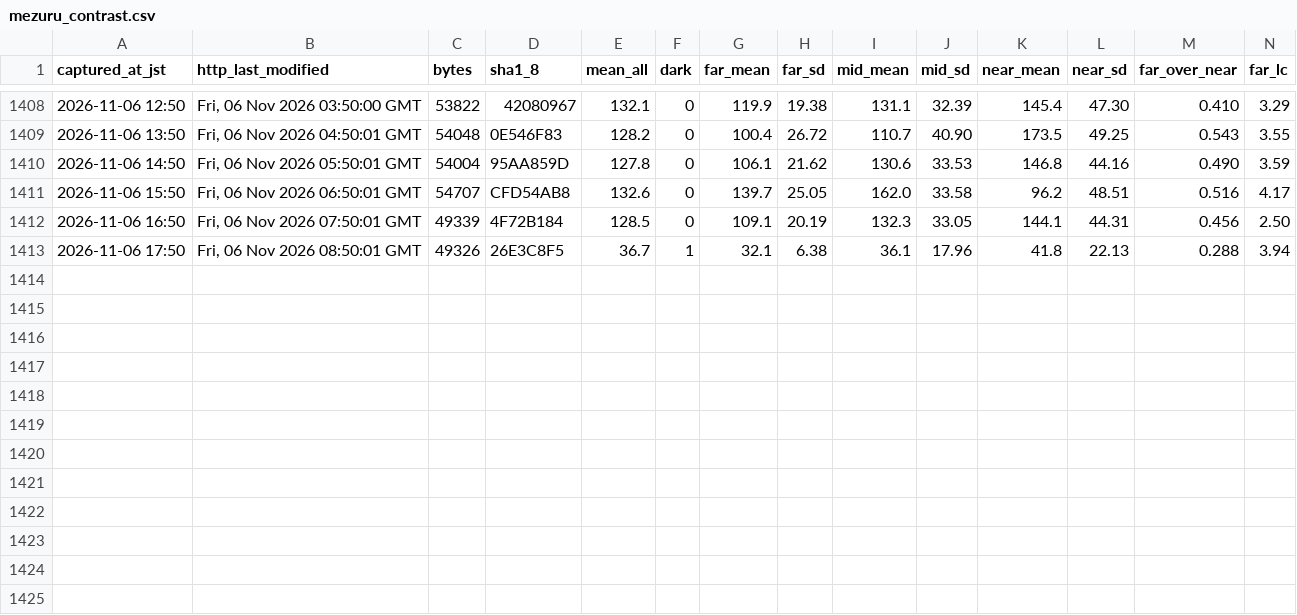
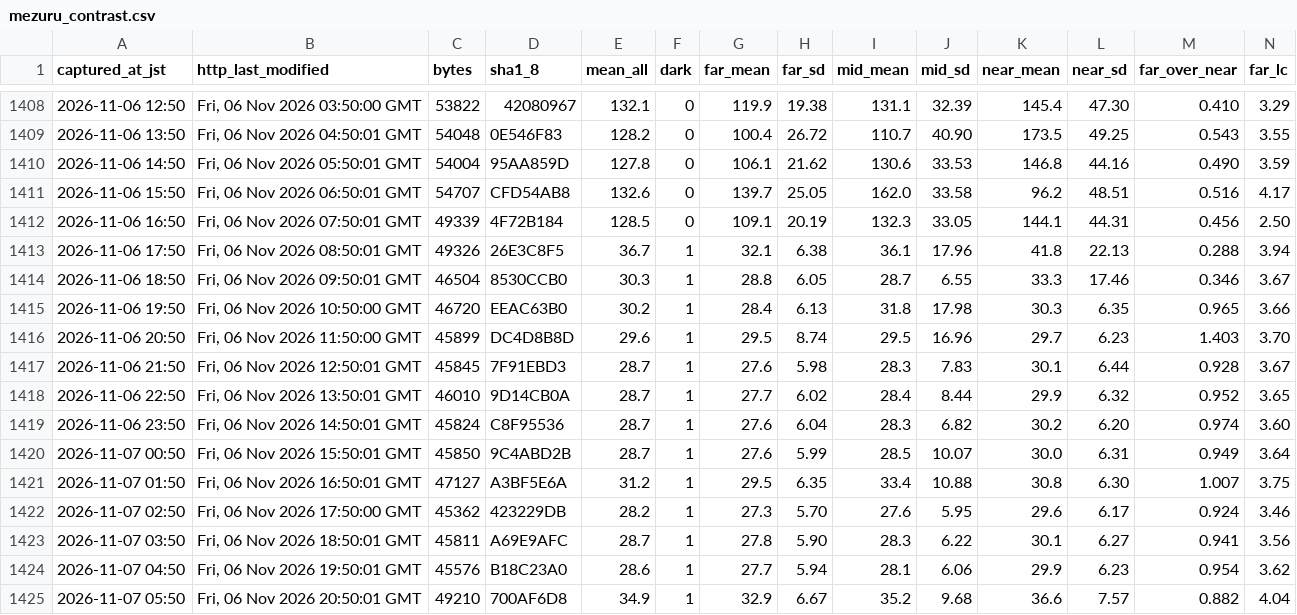
Before and after one commit to t-fukuda-ux/karstweather, a CSV file: camera/mezuru_contrast.csv, drawn as a sheet; only a part is shown, gaps mark what is left out; rows hold the shown columns only; the diff names each change by its address in the sheet, - before the commit and + after, or states it on an @@ line.

```diff
--- a/camera/mezuru_contrast.csv
+++ b/camera/mezuru_contrast.csv
+row 1414: 2026-11-06 18:50 | Fri, 06 Nov 2026 09:50:01 GMT | 46504 | 8530CCB0 | 30.3 | 1 | 28.8 | 6.05 | 28.7 | 6.55 | 33.3 | 17.46 | 0.346 | 3.67
+row 1415: 2026-11-06 19:50 | Fri, 06 Nov 2026 10:50:00 GMT | 46720 | EEAC63B0 | 30.2 | 1 | 28.4 | 6.13 | 31.8 | 17.98 | 30.3 | 6.35 | 0.965 | 3.66
+row 1416: 2026-11-06 20:50 | Fri, 06 Nov 2026 11:50:00 GMT | 45899 | DC4D8B8D | 29.6 | 1 | 29.5 | 8.74 | 29.5 | 16.96 | 29.7 | 6.23 | 1.403 | 3.70
+row 1417: 2026-11-06 21:50 | Fri, 06 Nov 2026 12:50:01 GMT | 45845 | 7F91EBD3 | 28.7 | 1 | 27.6 | 5.98 | 28.3 | 7.83 | 30.1 | 6.44 | 0.928 | 3.67
+row 1418: 2026-11-06 22:50 | Fri, 06 Nov 2026 13:50:01 GMT | 46010 | 9D14CB0A | 28.7 | 1 | 27.7 | 6.02 | 28.4 | 8.44 | 29.9 | 6.32 | 0.952 | 3.65
+row 1419: 2026-11-06 23:50 | Fri, 06 Nov 2026 14:50:01 GMT | 45824 | C8F95536 | 28.7 | 1 | 27.6 | 6.04 | 28.3 | 6.82 | 30.2 | 6.20 | 0.974 | 3.60
+row 1420: 2026-11-07 00:50 | Fri, 06 Nov 2026 15:50:01 GMT | 45850 | 9C4ABD2B | 28.7 | 1 | 27.6 | 5.99 | 28.5 | 10.07 | 30.0 | 6.31 | 0.949 | 3.64
+row 1421: 2026-11-07 01:50 | Fri, 06 Nov 2026 16:50:01 GMT | 47127 | A3BF5E6A | 31.2 | 1 | 29.5 | 6.35 | 33.4 | 10.88 | 30.8 | 6.30 | 1.007 | 3.75
+row 1422: 2026-11-07 02:50 | Fri, 06 Nov 2026 17:50:00 GMT | 45362 | 423229DB | 28.2 | 1 | 27.3 | 5.70 | 27.6 | 5.95 | 29.6 | 6.17 | 0.924 | 3.46
+row 1423: 2026-11-07 03:50 | Fri, 06 Nov 2026 18:50:01 GMT | 45811 | A69E9AFC | 28.7 | 1 | 27.8 | 5.90 | 28.3 | 6.22 | 30.1 | 6.27 | 0.941 | 3.56
+row 1424: 2026-11-07 04:50 | Fri, 06 Nov 2026 19:50:01 GMT | 45576 | B18C23A0 | 28.6 | 1 | 27.7 | 5.94 | 28.1 | 6.06 | 29.9 | 6.23 | 0.954 | 3.62
+row 1425: 2026-11-07 05:50 | Fri, 06 Nov 2026 20:50:01 GMT | 49210 | 700AF6D8 | 34.9 | 1 | 32.9 | 6.67 | 35.2 | 9.68 | 36.6 | 7.57 | 0.882 | 4.04
```
Also changed, not shown: camera/fog_forecast.csv.
